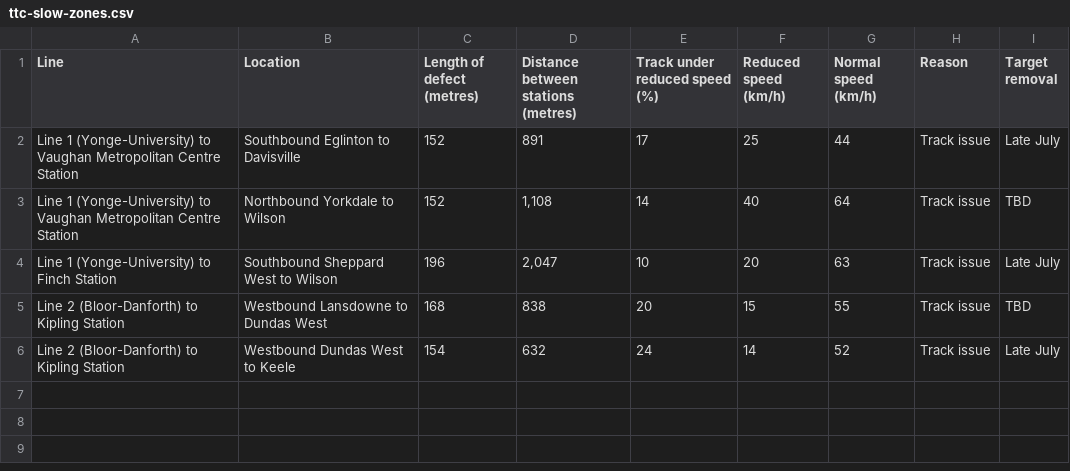
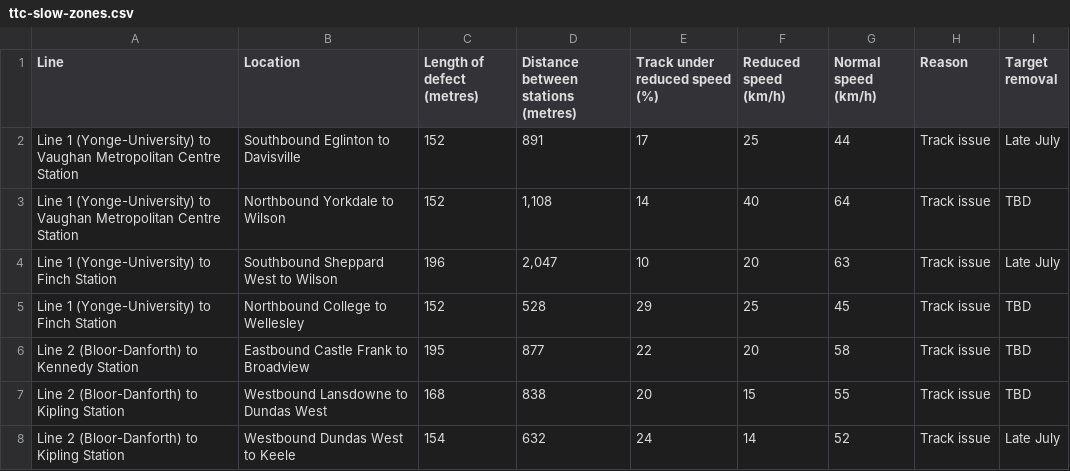
Before and after one commit to thomassth/to-bus-stations, a CSV file: data/ttc/slow-zone/ttc-slow-zones.csv, drawn as a sheet; the diff names each change by its address in the sheet, - before the commit and + after, or states it on an @@ line.

```diff
--- a/data/ttc/slow-zone/ttc-slow-zones.csv
+++ b/data/ttc/slow-zone/ttc-slow-zones.csv
+row 5: Line 1 (Yonge-University) to Finch Station | Northbound College to Wellesley | 152 | 528 | 29 | 25 | 45 | Track issue | TBD
+row 6: Line 2 (Bloor-Danforth) to Kennedy Station | Eastbound Castle Frank to Broadview | 195 | 877 | 22 | 20 | 58 | Track issue | TBD
```
Also changed, not shown: 1 other file.
